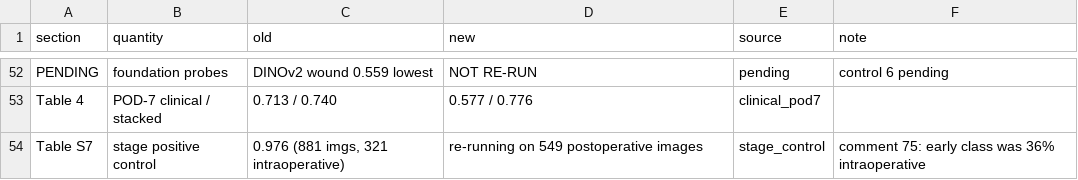
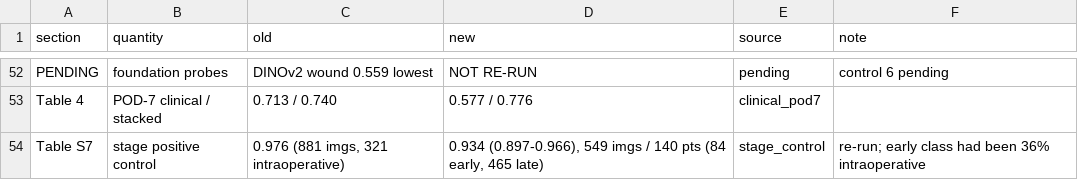
Before and after one commit to ZainJaffar06/SSIpaper1, a CSV file: results/collaboration/postop_renumber_map.csv, drawn as a sheet; only a part is shown, gaps mark what is left out.

```diff
--- a/results/collaboration/postop_renumber_map.csv
+++ b/results/collaboration/postop_renumber_map.csv
@@ -53,2 +53,2 @@ PENDING,foundation probes,DINOv2 wound 0.559 lowest,NOT RE-RUN,pending,control 6
 Table 4,POD-7 clinical / stacked,0.713 / 0.740,0.577 / 0.776,clinical_pod7,
-Table S7,stage positive control,"0.976 (881 imgs, 321 intraoperative)",re-running on 549 postoperative images,stage_control,comment 75: early class was 36% intraoperative
+Table S7,stage positive control,"0.976 (881 imgs, 321 intraoperative)","0.934 (0.897-0.966), 549 imgs / 140 pts (84 early, 465 late)",stage_control,re-run; early class had been 36% intraoperative
```
Also changed, not shown: 1 other file.
